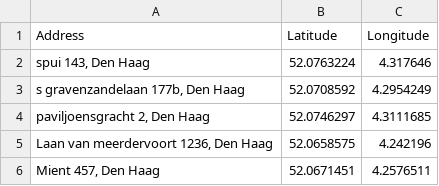
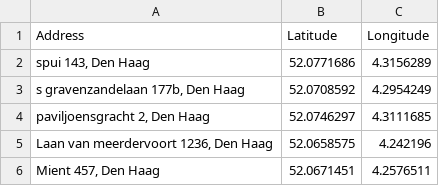
Before and after one commit to MrBr00d/testing, a CSV file: output.csv, drawn as a sheet.

```diff
--- a/output.csv
+++ b/output.csv
@@ -1,3 +1,3 @@
 Address,Latitude,Longitude
-"spui 143, Den Haag",52.0763224,4.317646
+"spui 143, Den Haag",52.0771686,4.3156289
 "s gravenzandelaan 177b, Den Haag",52.0708592,4.2954249
```
Also changed, not shown: 1 other file.
